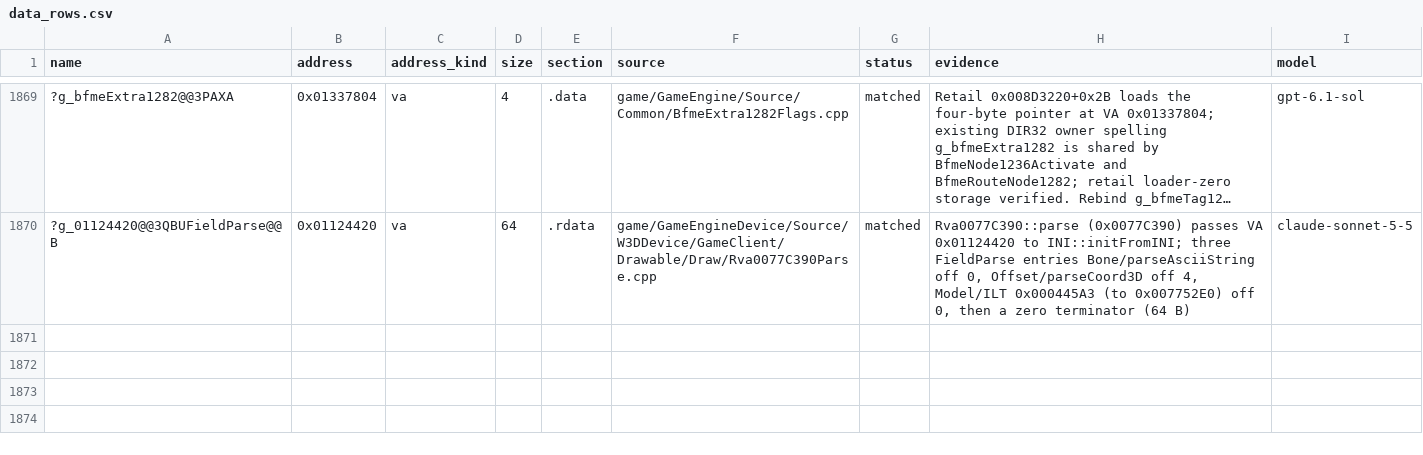
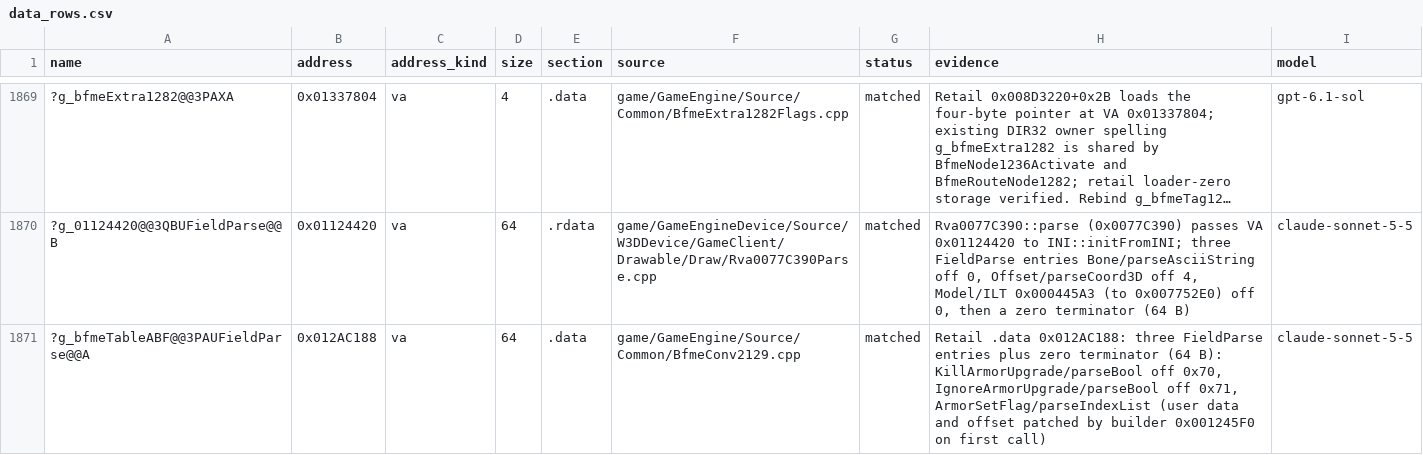
Before and after one commit to Open-BFME/Open-BFME-1, a CSV file: targets/game/reverse/data_rows.csv, drawn as a sheet; only a part is shown, gaps mark what is left out; long unchanged cells end in …; the diff names each change by its address in the sheet, - before the commit and + after, or states it on an @@ line.

```diff
--- a/targets/game/reverse/data_rows.csv
+++ b/targets/game/reverse/data_rows.csv
+row 1871: ?g_bfmeTableABF@@3PAUFieldParse@@A | 0x012AC188 | va | 64 | .data | game/GameEngine/Source/Common/BfmeConv2129.cpp | matched | Retail .data 0x012AC188: three FieldParse entries plus zero terminator (64 B): KillArmorUpgrade/parseBool off 0x70, IgnoreArmorUpgrade/parseBool off 0x71, ArmorSetFlag/parseIndexList (user data and offset patched by builder 0x001245F0 on first call) | claude-sonnet-5-5
```
Also changed, not shown: 2 other files.
